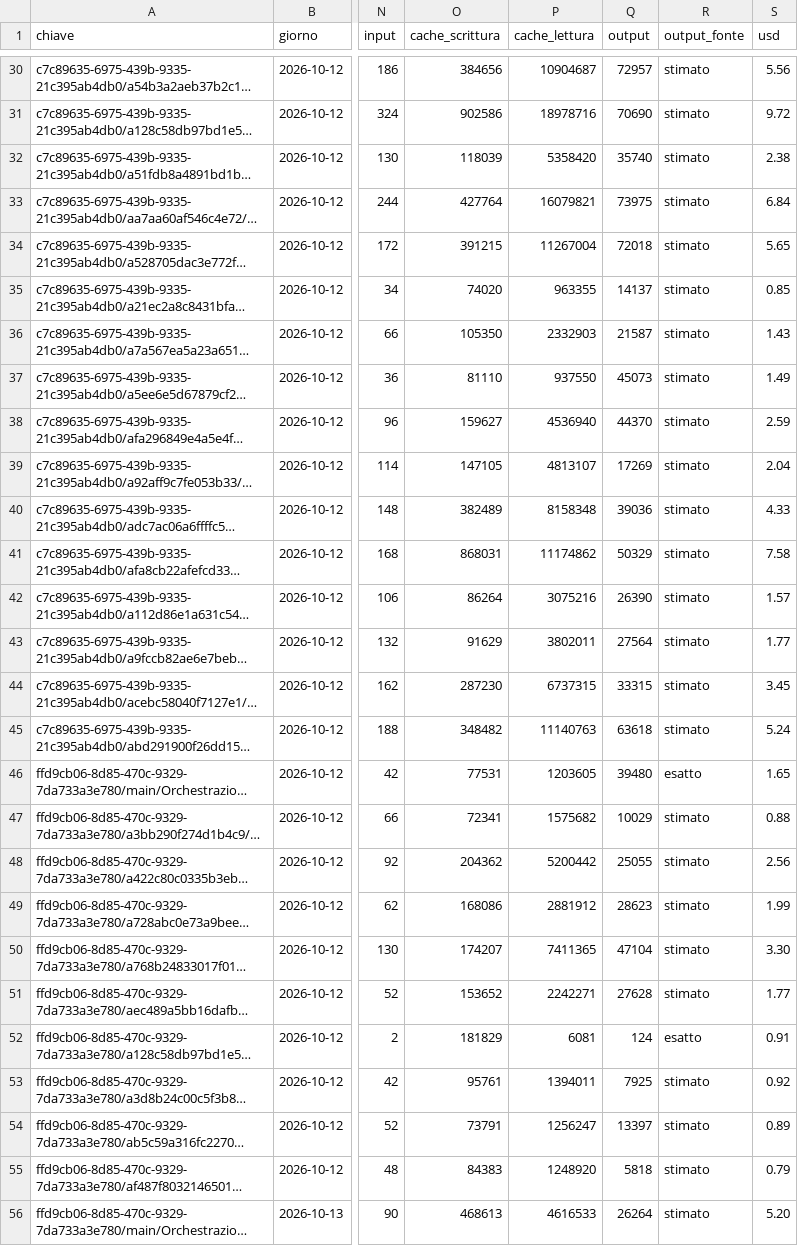
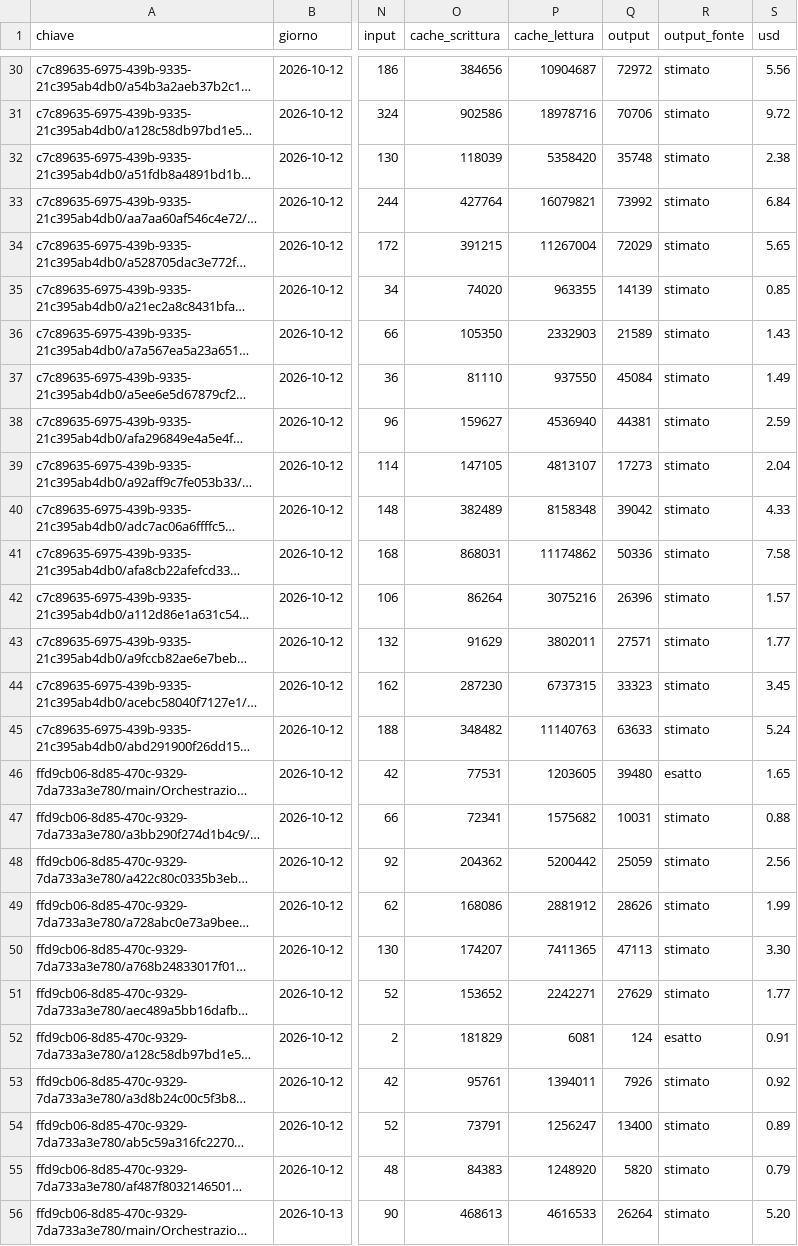
Before and after one commit to mar-robba/SupremeCommanderRecreatedFromSchrachAndBetter, a CSV file: docs/tokens/ledger.csv, drawn as a sheet; only a part is shown, gaps mark what is left out; long unchanged cells end in …; the diff covers the shown part only; the diff names each change by its address in the sheet, - before the commit and + after, or states it on an @@ line.

```diff
--- a/docs/tokens/ledger.csv
+++ b/docs/tokens/ledger.csv
-Q30 (output): 72957
+Q30 (output): 72972
-Q31 (output): 70690
+Q31 (output): 70706
-Q32 (output): 35740
+Q32 (output): 35748
-Q33 (output): 73975
+Q33 (output): 73992
-Q34 (output): 72018
+Q34 (output): 72029
-Q35 (output): 14137
+Q35 (output): 14139
-Q36 (output): 21587
+Q36 (output): 21589
-Q37 (output): 45073
+Q37 (output): 45084
-Q38 (output): 44370
+Q38 (output): 44381
-Q39 (output): 17269
+Q39 (output): 17273
-Q40 (output): 39036
+Q40 (output): 39042
-Q41 (output): 50329
+Q41 (output): 50336
-Q42 (output): 26390
+Q42 (output): 26396
-Q43 (output): 27564
+Q43 (output): 27571
-Q44 (output): 33315
+Q44 (output): 33323
-Q45 (output): 63618
+Q45 (output): 63633
-Q47 (output): 10029
+Q47 (output): 10031
-Q48 (output): 25055
+Q48 (output): 25059
-Q49 (output): 28623
+Q49 (output): 28626
-Q50 (output): 47104
+Q50 (output): 47113
-Q51 (output): 27628
+Q51 (output): 27629
-Q53 (output): 7925
+Q53 (output): 7926
-Q54 (output): 13397
+Q54 (output): 13400
-Q55 (output): 5818
+Q55 (output): 5820
```
Also changed, not shown: 1 added row and 114 edited cells elsewhere in this file, 3 other files.
